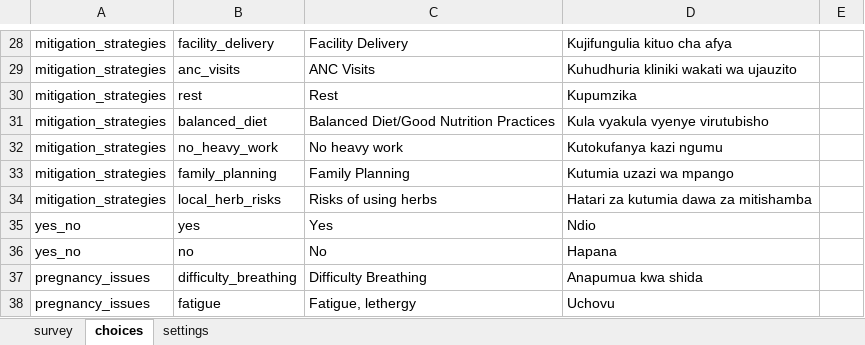
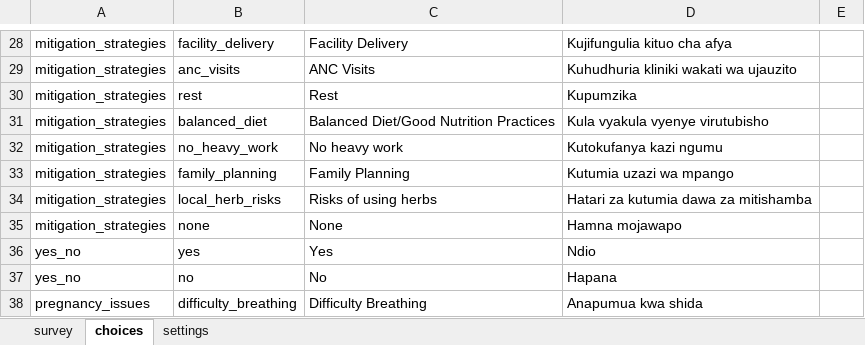
Before and after one commit to sookwalinga/cht-core, an Excel workbook: forms/app/pregnancy_counselling.xlsx, sheet choices, drawn as a sheet; only a part is shown, gaps mark what is left out; the shorter side is filled out with more unchanged rows; values as stored, in another font and other column widths than the file's, no borders; the diff names each change by its address in the sheet, - before the commit and + after, or states it on an @@ line.

```diff
--- a/forms/app/pregnancy_counselling.xlsx (sheet choices)
+++ b/forms/app/pregnancy_counselling.xlsx (sheet choices)
+row 35: mitigation_strategies | none | None | Hamna mojawapo
```
Also changed, not shown: sheet settings, sheet survey, 1 other file.
